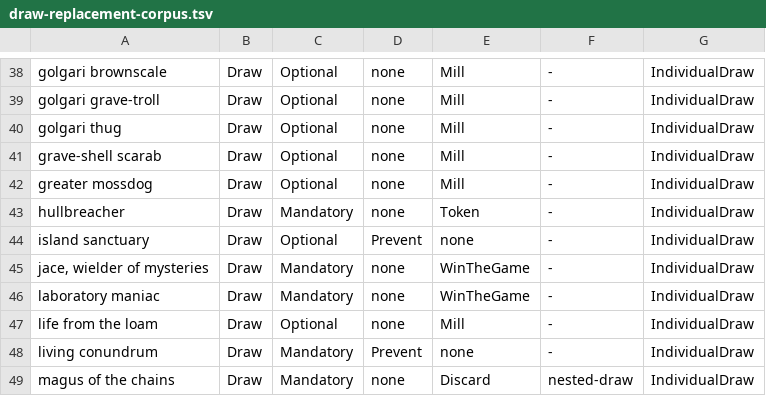
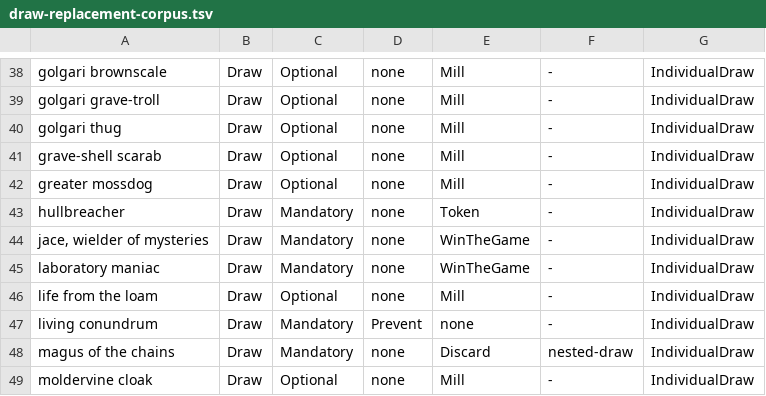
Before and after one commit to andriypolanski/phase, a TSV file: scripts/draw-replacement-corpus.tsv, drawn as a sheet; only a part is shown, gaps mark what is left out; the shorter side is filled out with more unchanged rows.

Commit message:
fix(engine): fail closed on unimplemented optional draw-skip riders

```diff
--- a/scripts/draw-replacement-corpus.tsv
+++ b/scripts/draw-replacement-corpus.tsv
@@ -43,3 +43,2 @@ greater mossdog	Draw	Optional	none	Mill	-	IndividualDraw
 hullbreacher	Draw	Mandatory	none	Token	-	IndividualDraw
-island sanctuary	Draw	Optional	Prevent	none	-	IndividualDraw
 jace, wielder of mysteries	Draw	Mandatory	none	WinTheGame	-	IndividualDraw
```
Also changed, not shown: 1 other file.
